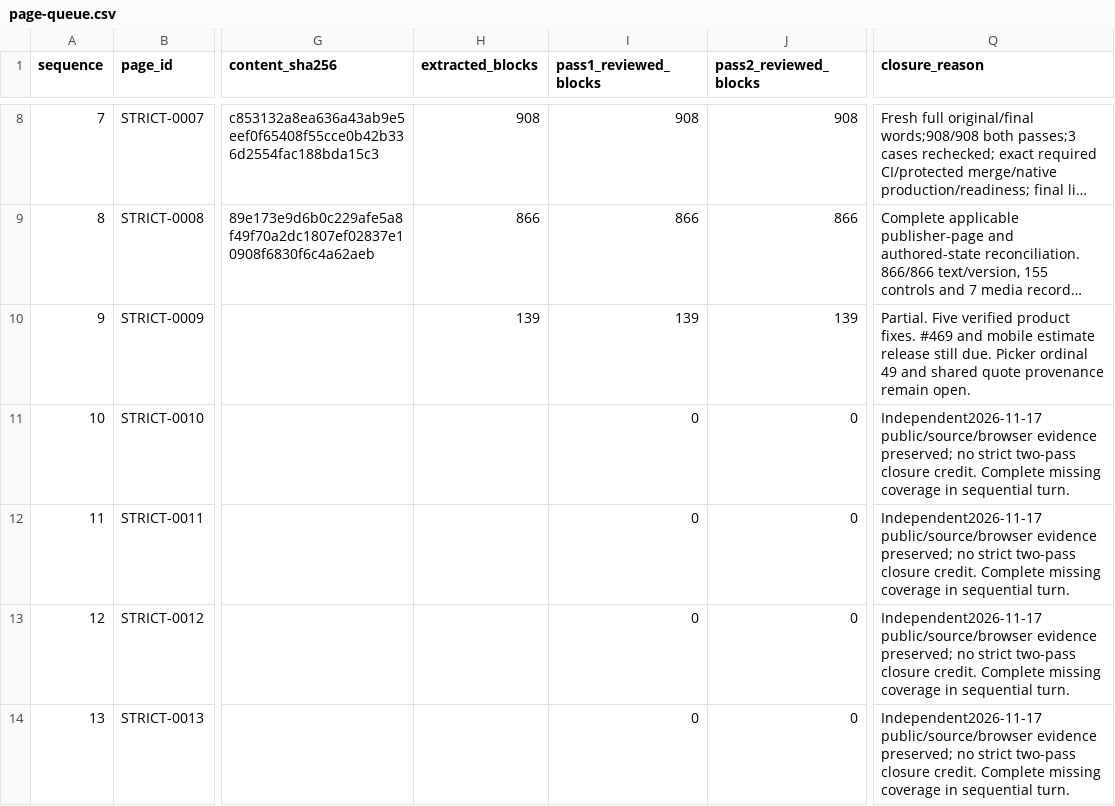
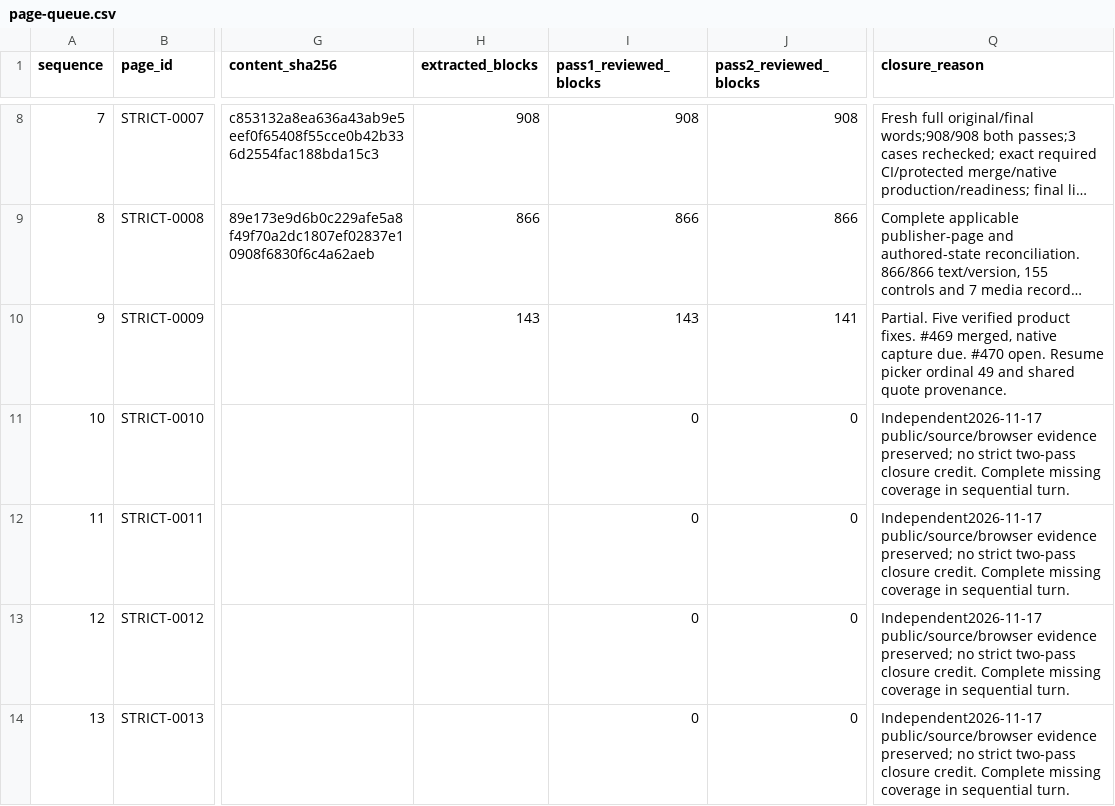
Before and after one commit to anugaweerasinghe1-del/trading101, a CSV file: docs/audits/issue-430/sequential-2026-11-16/page-queue.csv, drawn as a sheet; only a part is shown, gaps mark what is left out; long unchanged cells end in …; the diff names each change by its address in the sheet, - before the commit and + after, or states it on an @@ line.

Commit message:
Record exact Trade metrics merge and pending native verification

```diff
--- a/docs/audits/issue-430/sequential-2026-11-16/page-queue.csv
+++ b/docs/audits/issue-430/sequential-2026-11-16/page-queue.csv
-H10 (extracted_blocks): 139
+H10 (extracted_blocks): 143
-I10 (pass1_reviewed_blocks): 139
+I10 (pass1_reviewed_blocks): 143
-J10 (pass2_reviewed_blocks): 139
+J10 (pass2_reviewed_blocks): 141
-Q10 (closure_reason): …fixes. #469 and mobile estimate release still due. Picker ordinal 49 and shared quote provenance remain open.
+Q10 (closure_reason): …fixes. #469 merged, native capture due. #470 open. Resume picker ordinal 49 and shared quote provenance.
```
Also changed, not shown: 5 other files.
